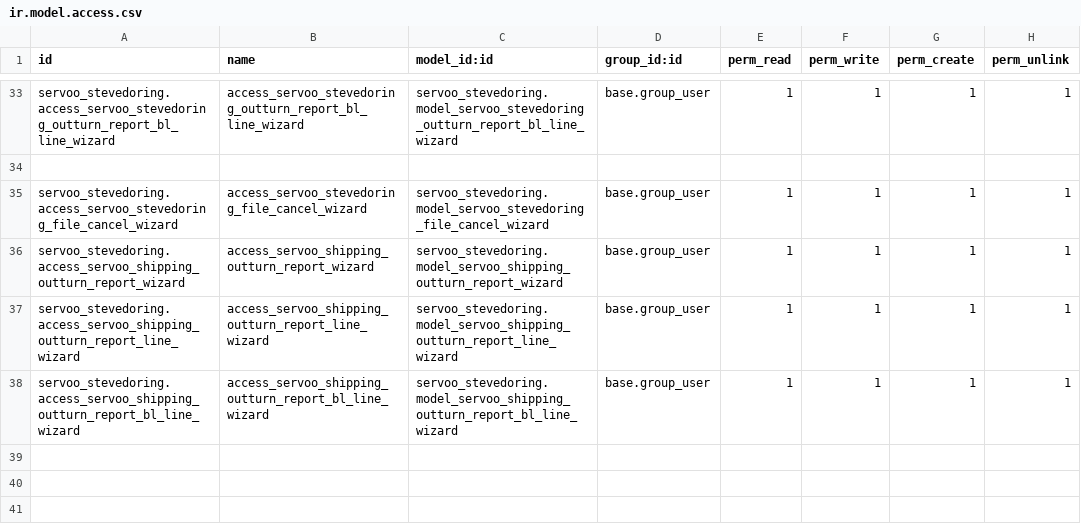
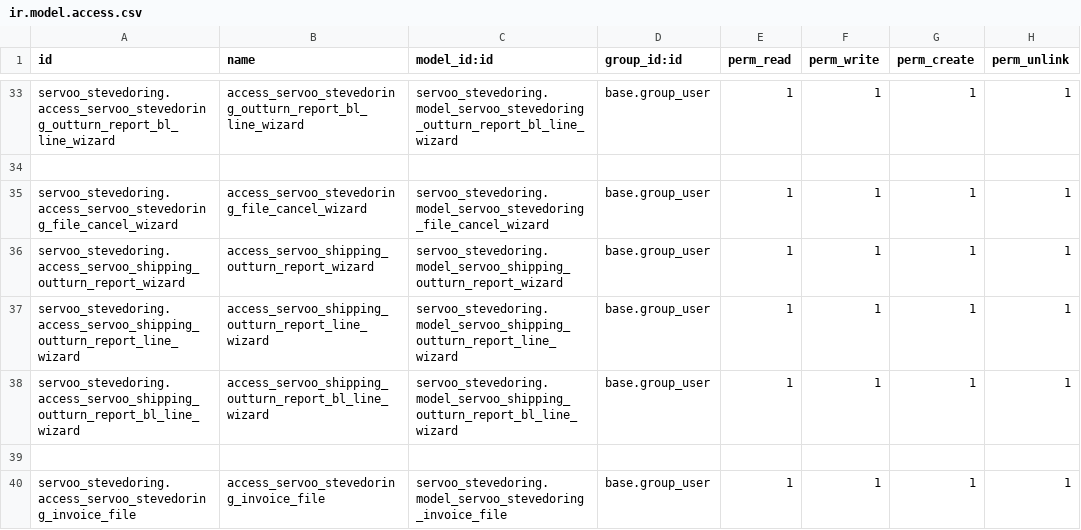
Before and after one commit to faouzabdul/ERP-Transit-Aconnage-Shipping, a CSV file: servoo_stevedoring/security/ir.model.access.csv, drawn as a sheet; only a part is shown, gaps mark what is left out.

```diff
--- a/servoo_stevedoring/security/ir.model.access.csv
+++ b/servoo_stevedoring/security/ir.model.access.csv
@@ -38 +38,3 @@ servoo_stevedoring.access_servoo_shipping_outturn_report_line_wizard,access_serv
 servoo_stevedoring.access_servoo_shipping_outturn_report_bl_line_wizard,access_servoo_shipping_outturn_report_bl_line_wizard,servoo_stevedoring.model_servoo_shipping_outturn_report_bl_line_wizard,base.group_user,1,1,1,1
+
+servoo_stevedoring.access_servoo_stevedoring_invoice_file,access_servoo_stevedoring_invoice_file,servoo_stevedoring.model_servoo_stevedoring_invoice_file,base.group_user,1,1,1,1
```
Also changed, not shown: servoo_logistic/security/ir.model.access.csv, servoo_transit/security/ir.model.access.csv, 18 other files.
